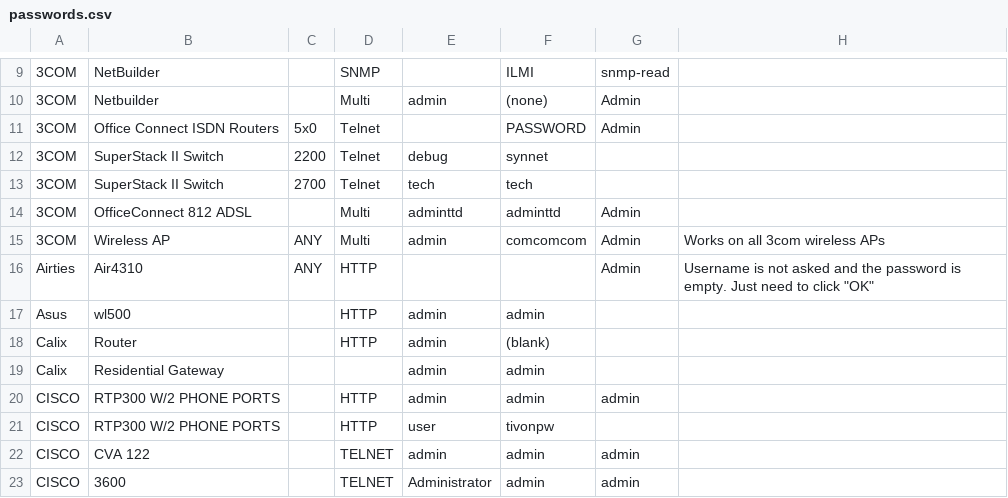
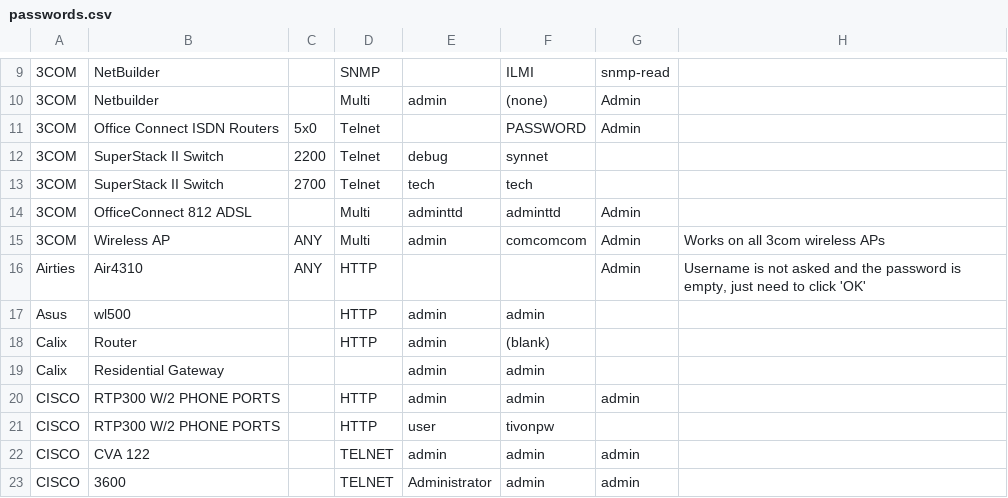
Before and after one commit to many-passwords/many-passwords, a CSV file: passwords.csv, drawn as a sheet; only a part is shown, gaps mark what is left out; the diff names each change by its address in the sheet, - before the commit and + after, or states it on an @@ line.

Commit message:
Fix

```diff
--- a/passwords.csv
+++ b/passwords.csv
-H16: …password is empty. Just need to click "OK"
+H16: …password is empty, just need to click 'OK'
```
